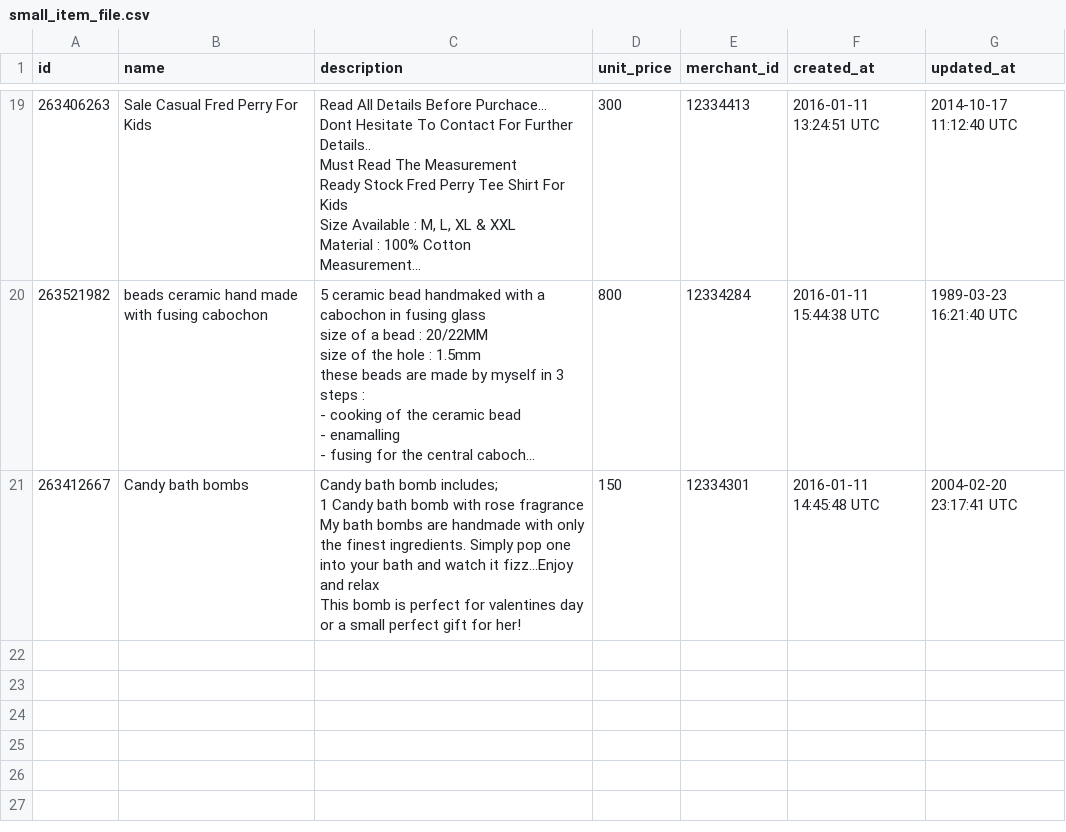
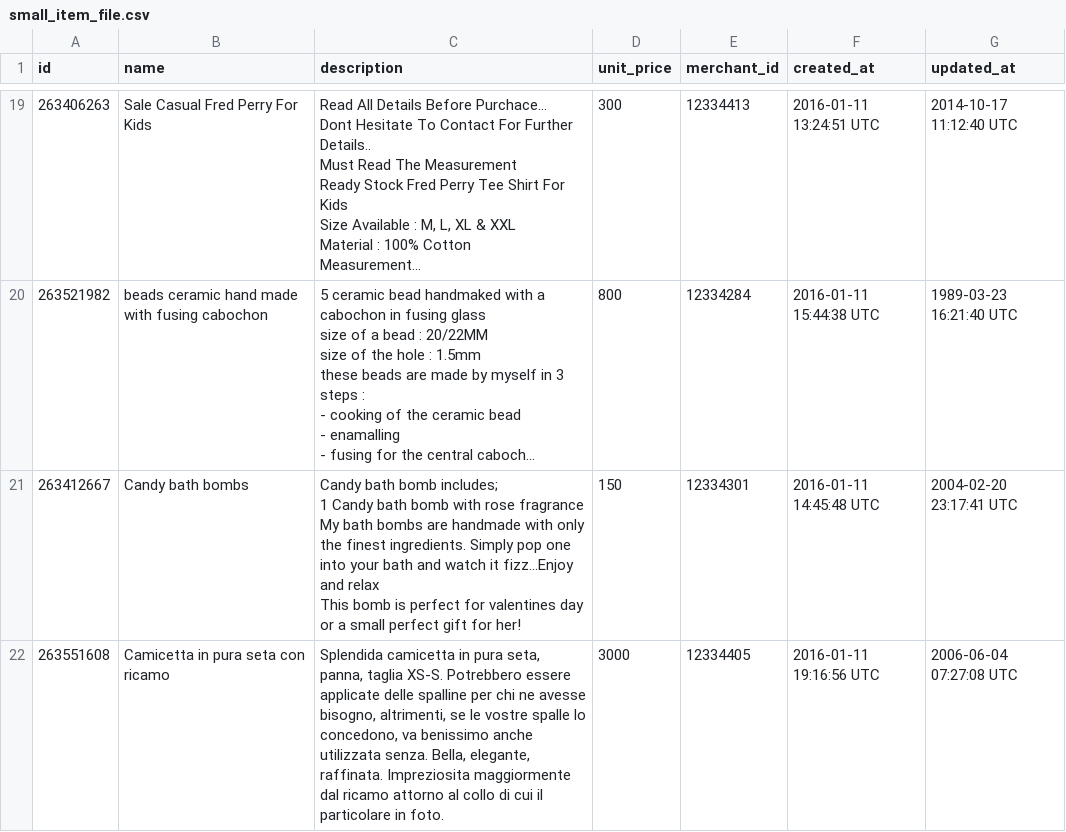
Before and after one commit to turingschool-examples/black_thursday, a CSV file: data/small_item_file.csv, drawn as a sheet; only a part is shown, gaps mark what is left out; long unchanged cells end in …; the diff names each change by its address in the sheet, - before the commit and + after, or states it on an @@ line.

```diff
--- a/data/small_item_file.csv
+++ b/data/small_item_file.csv
+row 22: 263551608 | Camicetta in pura seta con ricamo | Splendida camicetta in pura seta, panna, taglia XS-S. Potrebbero essere applicate delle spalline per chi ne avesse bisogno, altrimenti, se le vostre spalle lo concedono, va benissimo anche utilizzata senza. Bella, elegante, raffinata. Impreziosita maggiormente dal ricamo attorno al collo di cui il particolare in foto. | 3000 | 12334405 | 2016-01-11 19:16:56 UTC | 2006-06-04 07:27:08 UTC
```
Also changed, not shown: data/small_invoice_file.csv, data/small_invoice_item_file.csv, 2 other files.
